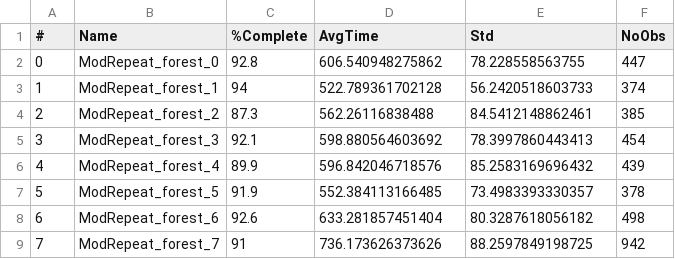
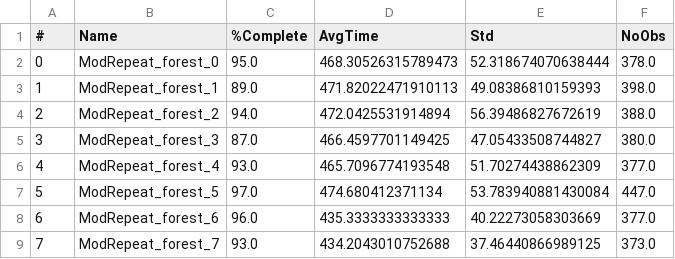
Before and after one commit to BDEvan5/toy_auto_race, a CSV file: Evals/RepeatTest_1.csv, drawn as a sheet; only a part is shown; the diff covers the shown part only.

```diff
--- a/Evals/RepeatTest_1.csv
+++ b/Evals/RepeatTest_1.csv
@@ -1,9 +1,9 @@
 #,Name,%Complete,AvgTime,Std,NoObs
-0,ModRepeat_forest_0,92.8,606.540948275862,78.228558563755,447
-1,ModRepeat_forest_1,94,522.789361702128,56.2420518603733,374
-2,ModRepeat_forest_2,87.3,562.26116838488,84.5412148862461,385
-3,ModRepeat_forest_3,92.1,598.880564603692,78.3997860443413,454
-4,ModRepeat_forest_4,89.9,596.842046718576,85.2583169696432,439
-5,ModRepeat_forest_5,91.9,552.384113166485,73.4983393330357,378
-6,ModRepeat_forest_6,92.6,633.281857451404,80.3287618056182,498
-7,ModRepeat_forest_7,91,736.173626373626,88.2597849198725,942
+0,ModRepeat_forest_0,95.0,468.30526315789473,52.318674070638444,378.0
+1,ModRepeat_forest_1,89.0,471.82022471910113,49.08386810159393,398.0
+2,ModRepeat_forest_2,94.0,472.0425531914894,56.39486827672619,388.0
+3,ModRepeat_forest_3,87.0,466.4597701149425,47.05433508744827,380.0
+4,ModRepeat_forest_4,93.0,465.7096774193548,51.70274438862309,377.0
+5,ModRepeat_forest_5,97.0,474.680412371134,53.783940881430084,447.0
+6,ModRepeat_forest_6,96.0,435.3333333333333,40.22273058303669,377.0
+7,ModRepeat_forest_7,93.0,434.2043010752688,37.46440866989125,373.0
```
Also changed, not shown: 3 removed rows and 8 edited cells elsewhere in this file, Evals/BigTest1.csv, 3 other files.
